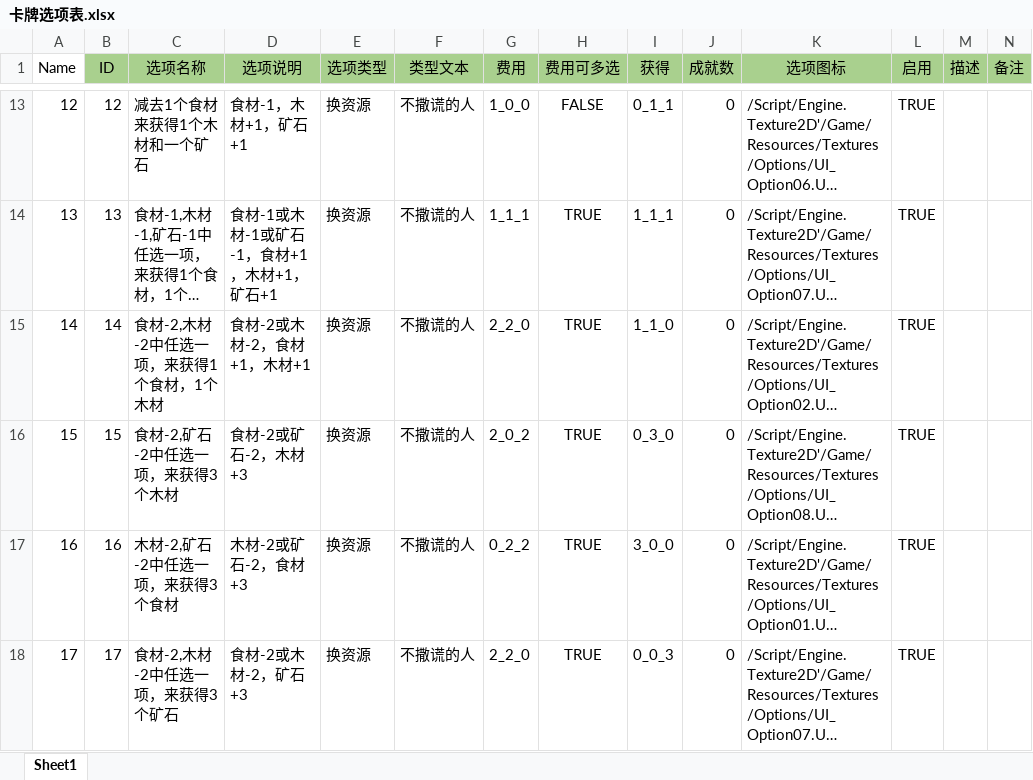
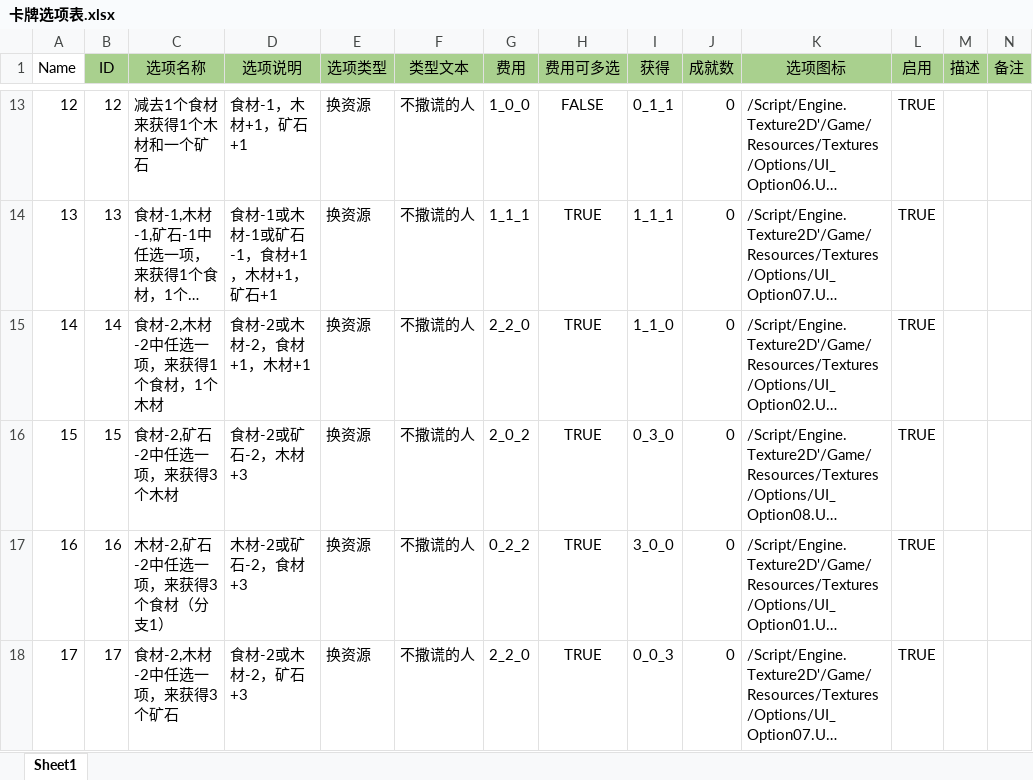
Before and after one commit to GalaxySuze/KCardGameProject, an Excel workbook: Content/Configs/ExcelFiles/卡牌选项表.xlsx, sheet Sheet1, drawn as a sheet; only a part is shown, gaps mark what is left out; long unchanged cells end in …; values as stored, in another font and other column widths than the file's, no borders; conditional formats not drawn; the diff covers the shown part only; the diff names each change by its address in the sheet, - before the commit and + after, or states it on an @@ line.

```diff
--- a/Content/Configs/ExcelFiles/卡牌选项表.xlsx (sheet Sheet1)
+++ b/Content/Configs/ExcelFiles/卡牌选项表.xlsx (sheet Sheet1)
-C17 (选项名称): 木材-2,矿石-2中任选一项，来获得3个食材
+C17 (选项名称): 木材-2,矿石-2中任选一项，来获得3个食材（分支1）
```
Also changed, not shown: 5 edited cells elsewhere in this sheet, Content/Configs/ExcelFiles/卡牌信息表.xlsx, Content/Configs/ExcelFiles/卡牌逻辑表.xlsx, 15 other files.
